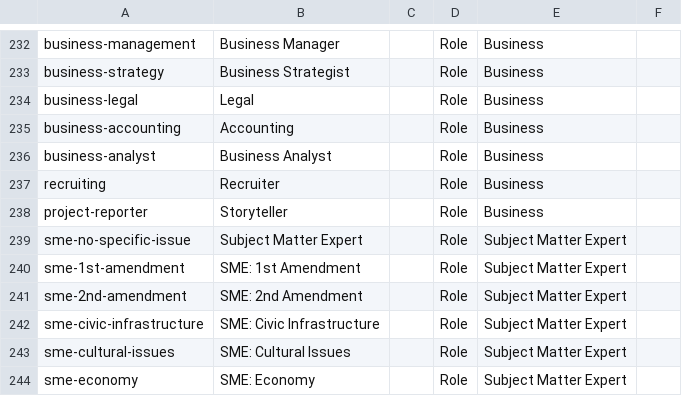
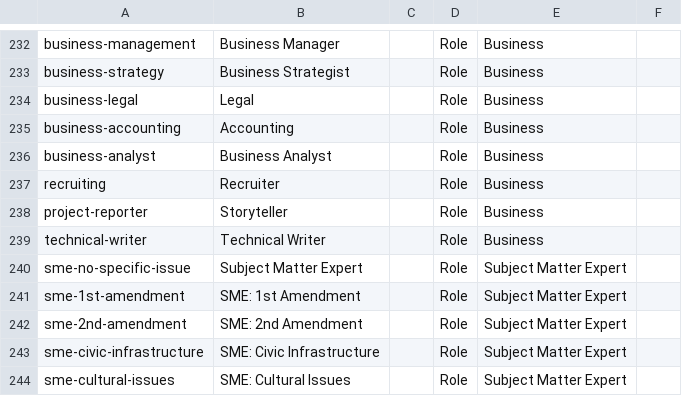
Before and after one commit to DemocracyLab/CivicTechExchange, a CSV file: common/models/Tag_definitions.csv, drawn as a sheet; only a part is shown, gaps mark what is left out; the shorter side is filled out with more unchanged rows.

Commit message:
Add technical writer tag

```diff
--- a/common/models/Tag_definitions.csv
+++ b/common/models/Tag_definitions.csv
@@ -238,2 +238,3 @@ recruiting,Recruiter,,Role,Business,
 project-reporter,Storyteller,,Role,Business,
+technical-writer,Technical Writer,,Role,Business,
 sme-no-specific-issue,Subject Matter Expert,,Role,Subject Matter Expert,
```
